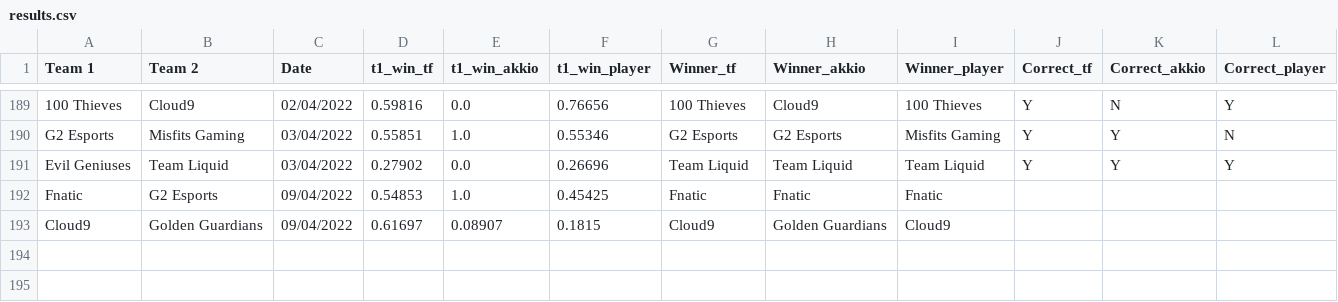
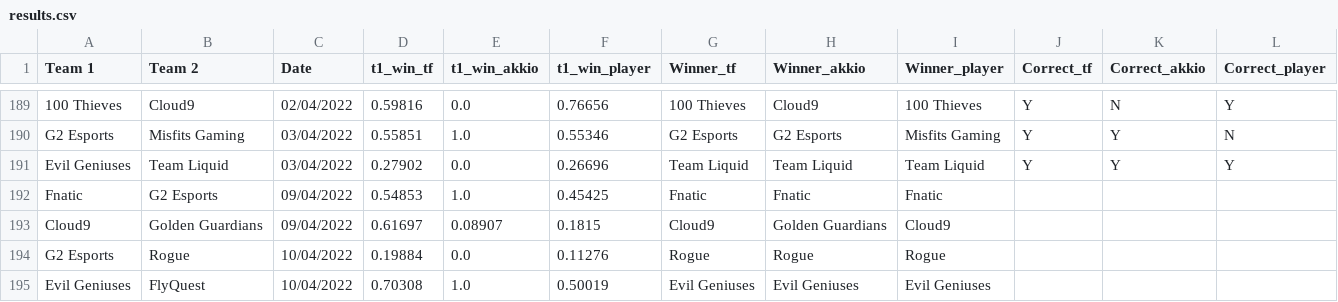
Before and after one commit to a-huk/lol_esports-predictions, a CSV file: results.csv, drawn as a sheet; only a part is shown, gaps mark what is left out; the diff names each change by its address in the sheet, - before the commit and + after, or states it on an @@ line.

Commit message:
Update predictions

```diff
--- a/results.csv
+++ b/results.csv
+row 194: G2 Esports | Rogue | 10/04/2022 | 0.19884 | 0.0 | 0.11276 | Rogue | Rogue | Rogue
+row 195: Evil Geniuses | FlyQuest | 10/04/2022 | 0.70308 | 1.0 | 0.50019 | Evil Geniuses | Evil Geniuses | Evil Geniuses
```
